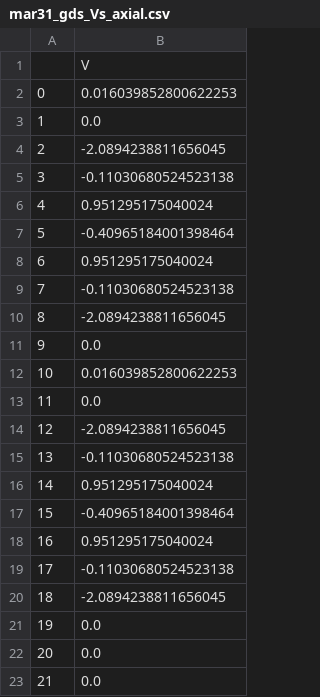
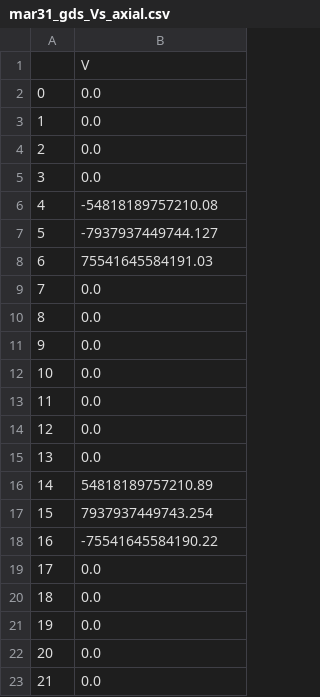
Before and after one commit to NelsonOoi/trap-electrodes, a CSV file: static_sim/current/mar31_gds_Vs_axial.csv, drawn as a sheet.

```diff
--- a/static_sim/current/mar31_gds_Vs_axial.csv
+++ b/static_sim/current/mar31_gds_Vs_axial.csv
@@ -1,21 +1,21 @@
 ,V
-0,0.016039852800622253
+0,0.0
 1,0.0
-2,-2.0894238811656045
-3,-0.11030680524523138
-4,0.951295175040024
-5,-0.40965184001398464
-6,0.951295175040024
-7,-0.11030680524523138
-8,-2.0894238811656045
+2,0.0
+3,0.0
+4,-54818189757210.08
+5,-7937937449744.127
+6,75541645584191.03
+7,0.0
+8,0.0
 9,0.0
-10,0.016039852800622253
+10,0.0
 11,0.0
-12,-2.0894238811656045
-13,-0.11030680524523138
-14,0.951295175040024
-15,-0.40965184001398464
-16,0.951295175040024
-17,-0.11030680524523138
-18,-2.0894238811656045
+12,0.0
+13,0.0
+14,54818189757210.89
+15,7937937449743.254
+16,-75541645584190.22
+17,0.0
+18,0.0
 19,0.0
```
Also changed, not shown: static_sim/current/1_tilt_gds_quetzal.csv, static_sim/current/mar28_Vs_tilt.csv, 54 other files.
